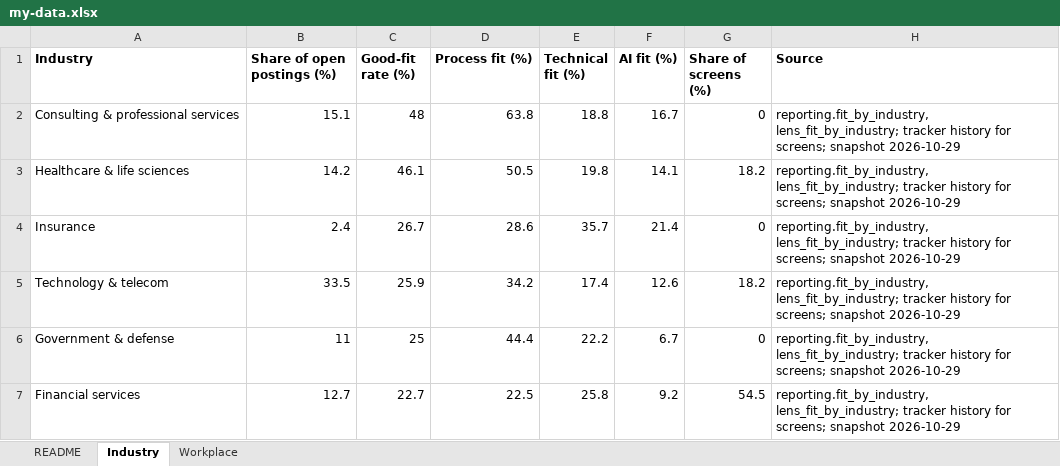
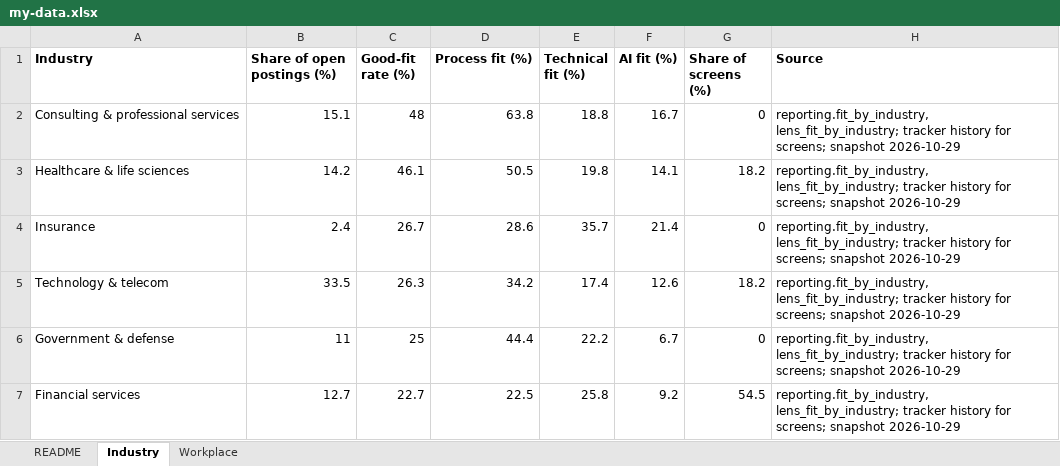
Before and after one commit to BensonJT/profile, an Excel workbook: my-data.xlsx, sheet Industry, drawn as a sheet; values as stored, in another font and other column widths than the file's, no borders; the diff names each change by its address in the sheet, - before the commit and + after, or states it on an @@ line.

```diff
--- a/my-data.xlsx (sheet Industry)
+++ b/my-data.xlsx (sheet Industry)
-C5 (Good-fit rate (%)): 25.9
+C5 (Good-fit rate (%)): 26.3
```
Also changed, not shown: sheet Workplace, sheet README, 4 other files.
